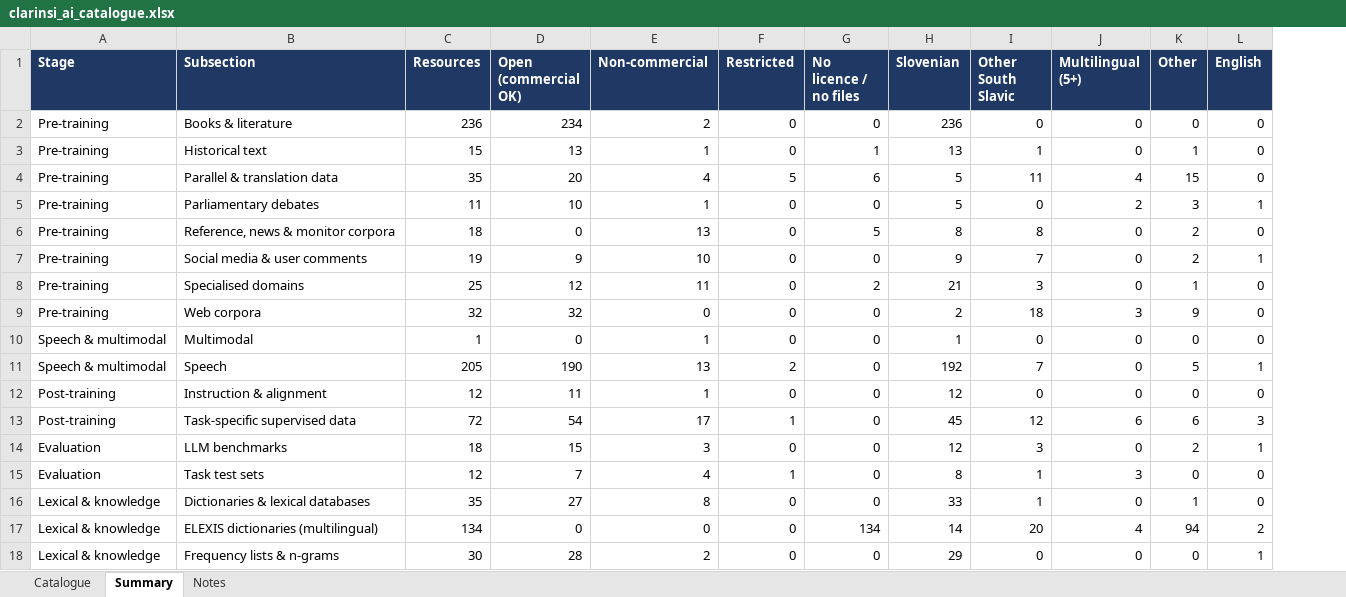
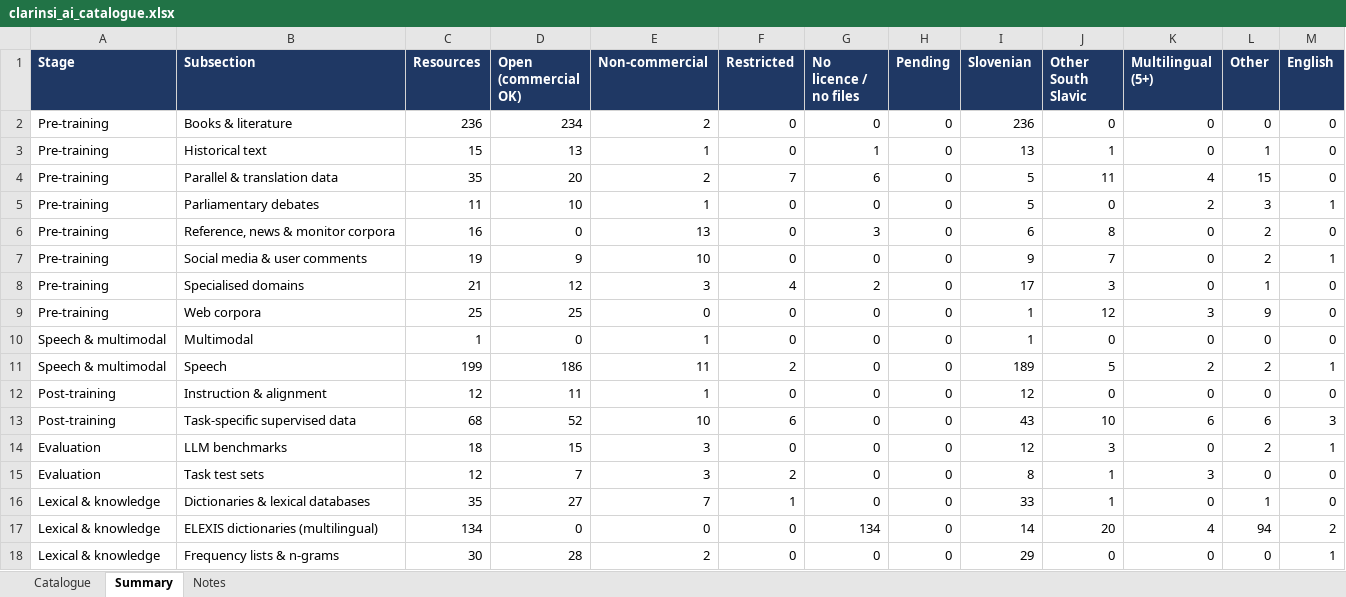
Before and after one commit to clarinsi/clarinsi4ai, an Excel workbook: clarinsi_ai_catalogue.xlsx, sheet Summary, drawn as a sheet; only a part is shown; values as stored, in another font and other column widths than the file's, no borders; addresses are those after the commit; the diff covers the shown part only; the diff names each change by its address in the sheet, - before the commit and + after, or states it on an @@ line.

```diff
--- a/clarinsi_ai_catalogue.xlsx (sheet Summary)
+++ b/clarinsi_ai_catalogue.xlsx (sheet Summary)
+column H (Pending), rows 2-18: all 0
-E4 (Non-commercial): 4
+E4 (Non-commercial): 2
-F4 (Restricted): 5
+F4 (Restricted): 7
-C6 (Resources): 18
+C6 (Resources): 16
-G6 (No licence / no files): 5
+G6 (No licence / no files): 3
-I6 (Slovenian): 8
+I6 (Slovenian): 6
-C8 (Resources): 25
+C8 (Resources): 21
-E8 (Non-commercial): 11
+E8 (Non-commercial): 3
-F8 (Restricted): 0
+F8 (Restricted): 4
-I8 (Slovenian): 21
+I8 (Slovenian): 17
-C9 (Resources): 32
+C9 (Resources): 25
-D9 (Open (commercial OK)): 32
+D9 (Open (commercial OK)): 25
-I9 (Slovenian): 2
+I9 (Slovenian): 1
-J9 (Other South Slavic): 18
+J9 (Other South Slavic): 12
-C11 (Resources): 205
+C11 (Resources): 199
-D11 (Open (commercial OK)): 190
+D11 (Open (commercial OK)): 186
-E11 (Non-commercial): 13
+E11 (Non-commercial): 11
-I11 (Slovenian): 192
+I11 (Slovenian): 189
-J11 (Other South Slavic): 7
+J11 (Other South Slavic): 5
-K11 (Multilingual (5+)): 0
+K11 (Multilingual (5+)): 2
-L11 (Other): 5
+L11 (Other): 2
-C13 (Resources): 72
+C13 (Resources): 68
-D13 (Open (commercial OK)): 54
+D13 (Open (commercial OK)): 52
-E13 (Non-commercial): 17
+E13 (Non-commercial): 10
-F13 (Restricted): 1
+F13 (Restricted): 6
-I13 (Slovenian): 45
+I13 (Slovenian): 43
-J13 (Other South Slavic): 12
+J13 (Other South Slavic): 10
-E15 (Non-commercial): 4
+E15 (Non-commercial): 3
-F15 (Restricted): 1
+F15 (Restricted): 2
-E16 (Non-commercial): 8
+E16 (Non-commercial): 7
-F16 (Restricted): 0
+F16 (Restricted): 1
```
Also changed, not shown: 18 edited cells elsewhere in this sheet, sheet Catalogue, sheet Notes, 14 other files.
